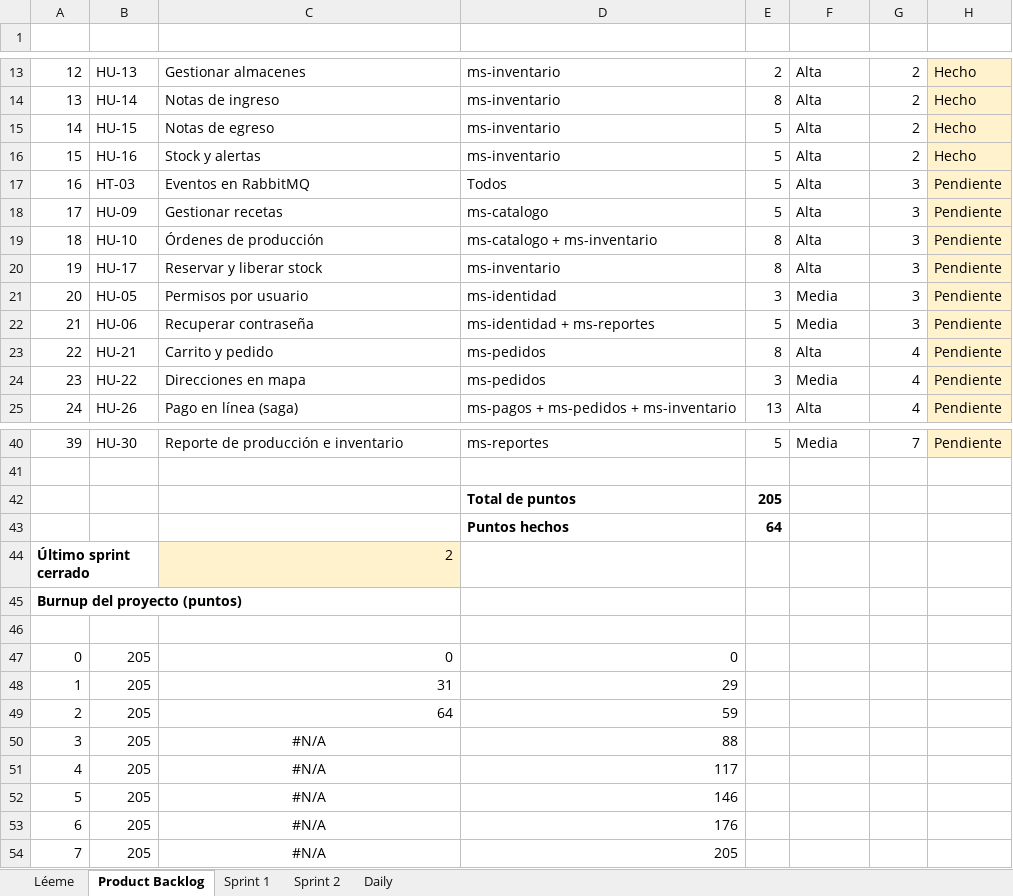
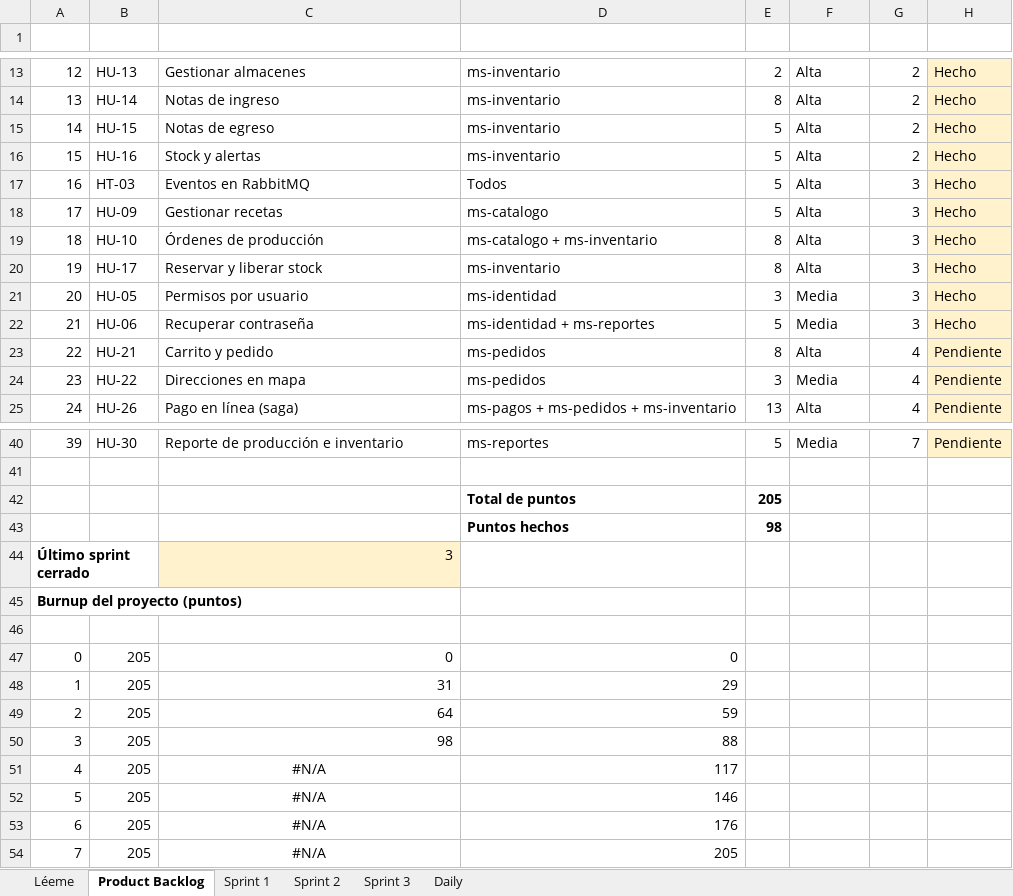
Before and after one commit to nutriexpress2026-alt/nutriexpress-microservicios, an Excel workbook: docs/scrum/seguimiento-scrum.xlsx, sheet Product Backlog, drawn as a sheet; only a part is shown, gaps mark what is left out; values as stored, in another font and other column widths than the file's, no borders; charts and pictures not drawn; the diff names each change by its address in the sheet, - before the commit and + after, or states it on an @@ line.

```diff
--- a/docs/scrum/seguimiento-scrum.xlsx (sheet Product Backlog)
+++ b/docs/scrum/seguimiento-scrum.xlsx (sheet Product Backlog)
+sheet tab: Sprint 3
-H17:H22 (Estado): Pendiente
+H17:H22 (Estado): Hecho
-E43 (Pts): 64
+E43 (Pts): 98
-C44 (Elemento): 2
+C44 (Elemento): 3
-C50 (Elemento): #N/A
+C50 (Elemento): 98
-C50 alignment: center
+C50 alignment: right
```
Also changed, not shown: sheet Daily, sheet Sprint 1, sheet Sprint 2, charts or pictures, 14 other files.
